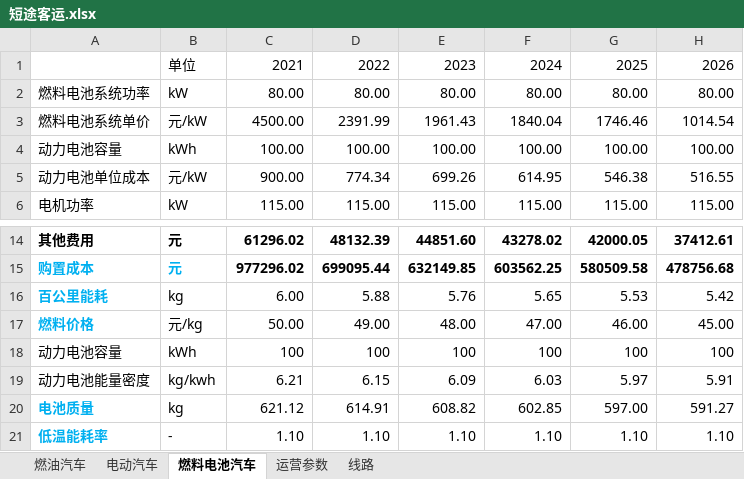
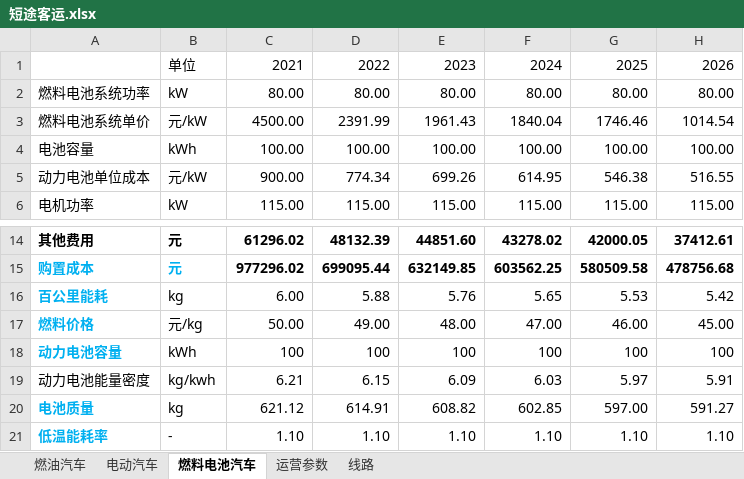
Before and after one commit to linyuantiaohe/Vehicle-LCA-economy, an Excel workbook: data/短途客运.xlsx, sheet 燃料电池汽车, drawn as a sheet; only a part is shown, gaps mark what is left out; values as stored, in another font and other column widths than the file's, no borders; the diff names each change by its address in the sheet, - before the commit and + after, or states it on an @@ line.

```diff
--- a/data/短途客运.xlsx (sheet 燃料电池汽车)
+++ b/data/短途客运.xlsx (sheet 燃料电池汽车)
-A4: 动力电池容量
+A4: 电池容量
@@ A18 bold: off → on, text colour: black → #00B0F0 @@
```
Also changed, not shown: data/长途客运.xlsx, 2 other files.
